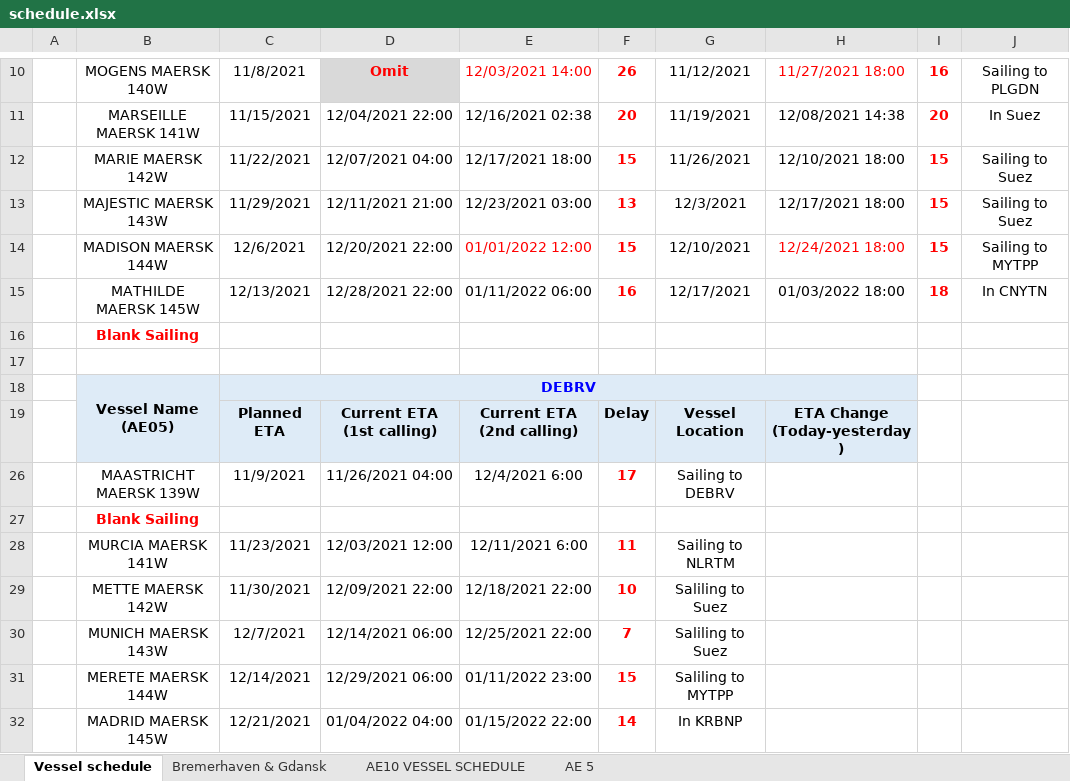
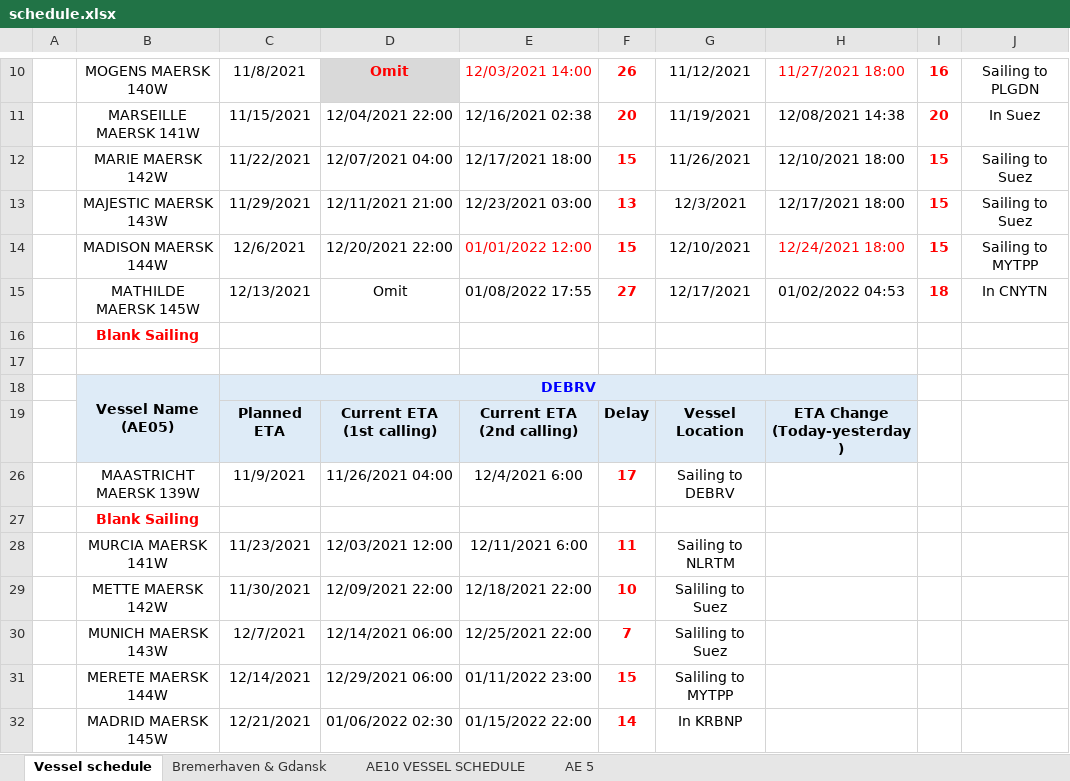
Before and after one commit to sonmh79/projectJH, an Excel workbook: schedule.xlsx, sheet Vessel schedule, drawn as a sheet; only a part is shown, gaps mark what is left out; values as stored, in another font and other column widths than the file's, no borders; the diff names each change by its address in the sheet, - before the commit and + after, or states it on an @@ line.

```diff
--- a/schedule.xlsx (sheet Vessel schedule)
+++ b/schedule.xlsx (sheet Vessel schedule)
-D15: 12/28/2021 22:00
+D15: Omit
-E15: 01/11/2022 06:00
+E15: 01/08/2022 17:55
-F15: 16
+F15: 27
-H15: 01/03/2022 18:00
+H15: 01/02/2022 04:53
-D32: 01/04/2022 04:00
+D32: 01/06/2022 02:30
```
Also changed, not shown: 1 other file.
